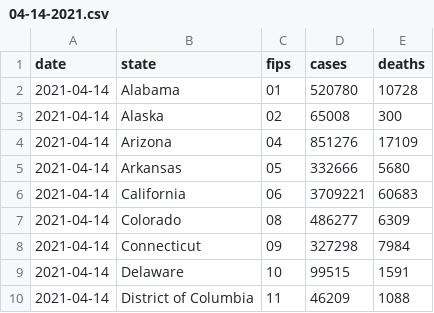
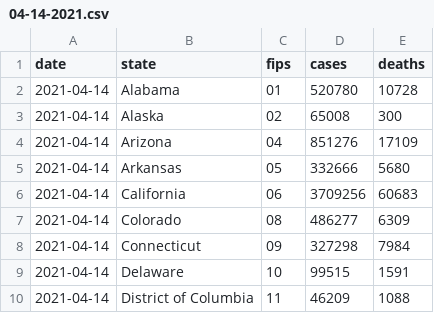
Before and after one commit to BarbaricEric/COVID-19-Tracker, a CSV file: nytimes_covid_19_data/nytimes_daily_reports/04-14-2021.csv, drawn as a sheet; only a part is shown.

Commit message:
Update 04-14-2021.csv

```diff
--- a/nytimes_covid_19_data/nytimes_daily_reports/04-14-2021.csv
+++ b/nytimes_covid_19_data/nytimes_daily_reports/04-14-2021.csv
@@ -5,3 +5,3 @@ date,state,fips,cases,deaths
 2021-04-14,Arkansas,05,332666,5680
-2021-04-14,California,06,3709221,60683
+2021-04-14,California,06,3709256,60683
 2021-04-14,Colorado,08,486277,6309
```
